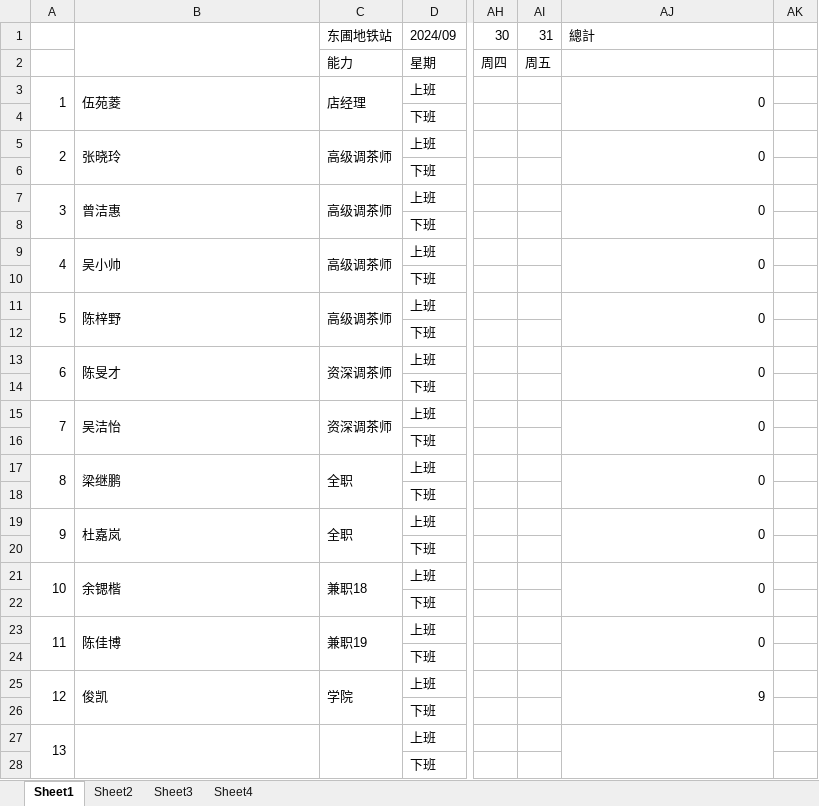
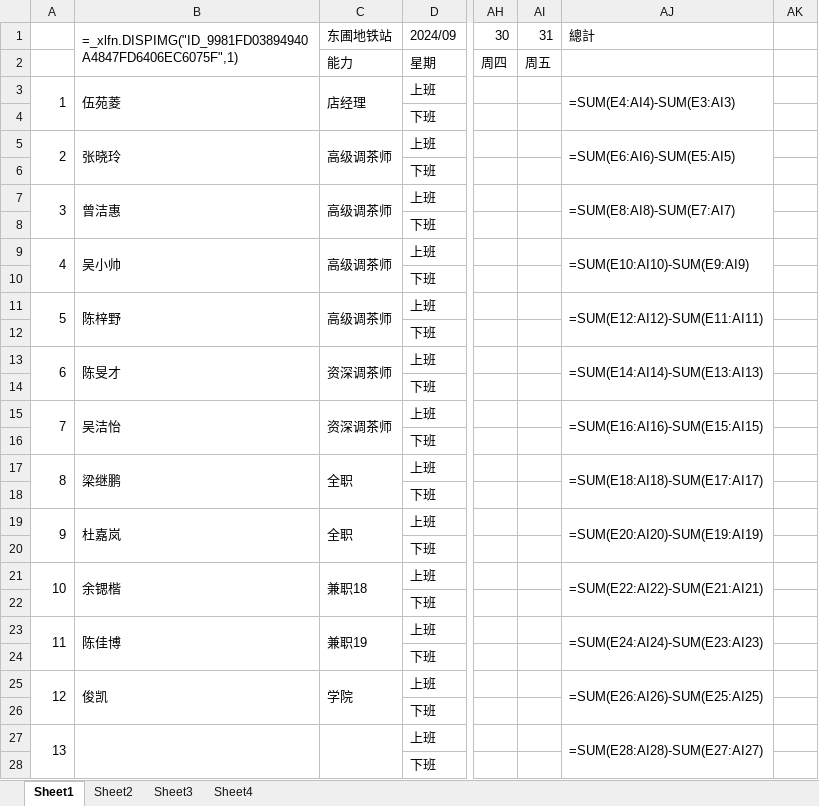
Before and after one commit to shapefire/hours-station, an Excel workbook: backend/app/templates/hours_export.xlsx, sheet Sheet1, drawn as a sheet; only a part is shown, gaps mark what is left out; values as stored, in another font and other column widths than the file's, no cell formats; formulas without a stored value are shown as written; charts and pictures not drawn; the diff covers the shown part only; the diff names each change by its address in the sheet, - before the commit and + after, or states it on an @@ line.

```diff
--- a/backend/app/templates/hours_export.xlsx (sheet Sheet1)
+++ b/backend/app/templates/hours_export.xlsx (sheet Sheet1)
-B1: (empty)
+B1: =_xlfn.DISPIMG("ID_9981FD03894940A4847FD6406EC6075F",1)
-AJ3: 0
+AJ3: =SUM(E4:AI4)-SUM(E3:AI3)
-AJ5: 0
+AJ5: =SUM(E6:AI6)-SUM(E5:AI5)
-AJ7: 0
+AJ7: =SUM(E8:AI8)-SUM(E7:AI7)
-AJ9: 0
+AJ9: =SUM(E10:AI10)-SUM(E9:AI9)
-AJ11: 0
+AJ11: =SUM(E12:AI12)-SUM(E11:AI11)
-AJ13: 0
+AJ13: =SUM(E14:AI14)-SUM(E13:AI13)
-AJ15: 0
+AJ15: =SUM(E16:AI16)-SUM(E15:AI15)
-AJ17: 0
+AJ17: =SUM(E18:AI18)-SUM(E17:AI17)
-AJ19: 0
+AJ19: =SUM(E20:AI20)-SUM(E19:AI19)
-AJ21: 0
+AJ21: =SUM(E22:AI22)-SUM(E21:AI21)
-AJ23: 0
+AJ23: =SUM(E24:AI24)-SUM(E23:AI23)
-AJ25: 9
+AJ25: =SUM(E26:AI26)-SUM(E25:AI25)
-AJ27: (empty)
+AJ27: =SUM(E28:AI28)-SUM(E27:AI27)
```
Also changed, not shown: 2 edited cells elsewhere in this sheet, cell formats, hidden cells, charts or pictures, 10 other files.
